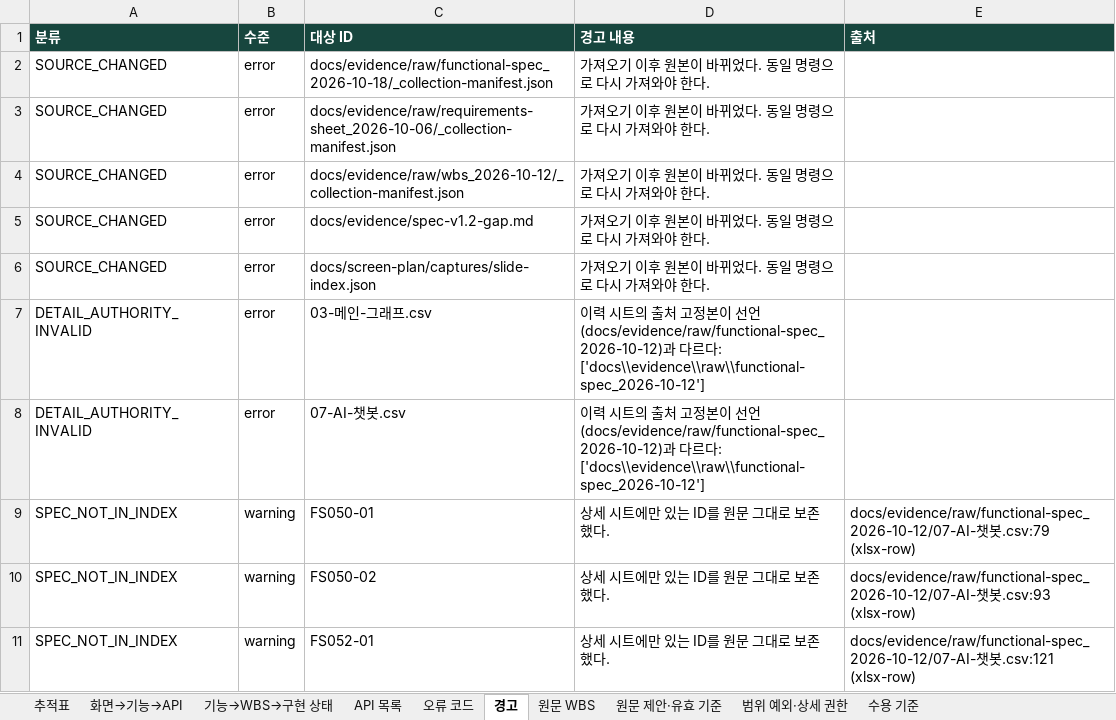
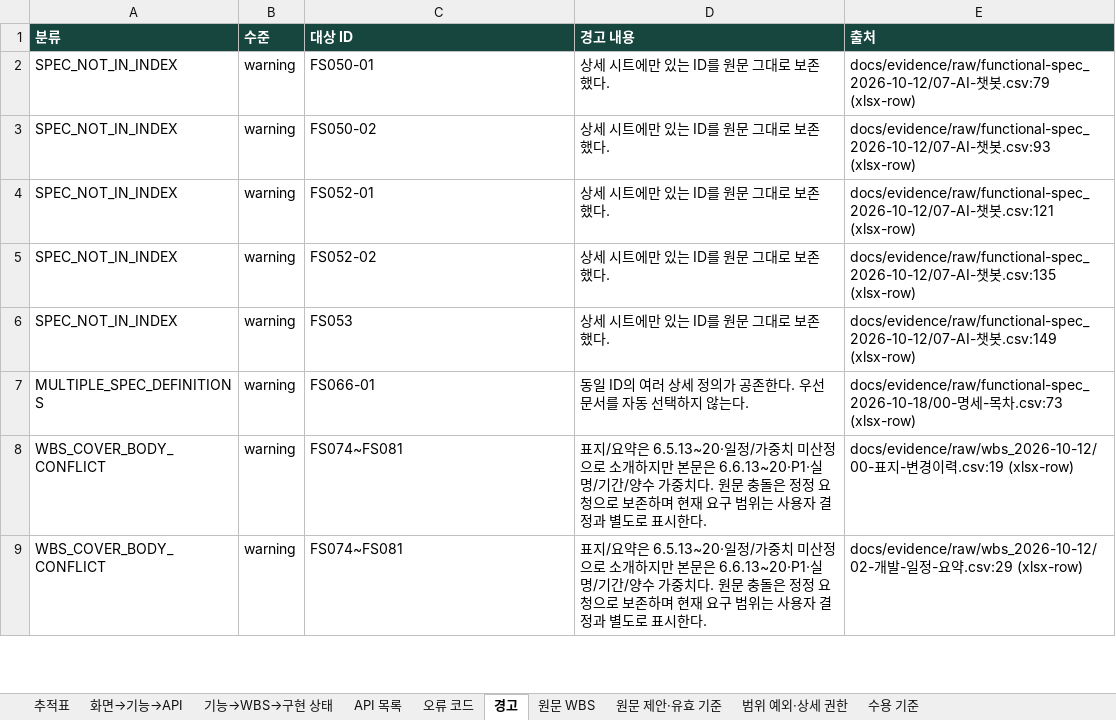
Before and after one commit to Donbug/zoop, an Excel workbook: docs/system/out/zoop-trace.xlsx, sheet 경고, drawn as a sheet; only a part is shown; the shorter side is filled out with more unchanged rows; values as stored, in another font and other column widths than the file's, no borders; the diff names each change by its address in the sheet, - before the commit and + after, or states it on an @@ line.

```diff
--- a/docs/system/out/zoop-trace.xlsx (sheet 경고)
+++ b/docs/system/out/zoop-trace.xlsx (sheet 경고)
-row 2: SOURCE_CHANGED | error | docs/evidence/raw/functional-spec_2026-10-18/_collection-manifest.json | 가져오기 이후 원본이 바뀌었다. 동일 명령으로 다시 가져와야 한다.
-row 3: SOURCE_CHANGED | error | docs/evidence/raw/requirements-sheet_2026-10-06/_collection-manifest.json | 가져오기 이후 원본이 바뀌었다. 동일 명령으로 다시 가져와야 한다.
-row 4: SOURCE_CHANGED | error | docs/evidence/raw/wbs_2026-10-12/_collection-manifest.json | 가져오기 이후 원본이 바뀌었다. 동일 명령으로 다시 가져와야 한다.
-row 5: SOURCE_CHANGED | error | docs/evidence/spec-v1.2-gap.md | 가져오기 이후 원본이 바뀌었다. 동일 명령으로 다시 가져와야 한다.
-row 6: SOURCE_CHANGED | error | docs/screen-plan/captures/slide-index.json | 가져오기 이후 원본이 바뀌었다. 동일 명령으로 다시 가져와야 한다.
-row 7: DETAIL_AUTHORITY_INVALID | error | 03-메인-그래프.csv | 이력 시트의 출처 고정본이 선언(docs/evidence/raw/functional-spec_2026-10-12)과 다르다: ['docs\\evidence\\raw\\functional-spec_2026-10-12']
-row 8: DETAIL_AUTHORITY_INVALID | error | 07-AI-챗봇.csv | 이력 시트의 출처 고정본이 선언(docs/evidence/raw/functional-spec_2026-10-12)과 다르다: ['docs\\evidence\\raw\\functional-spec_2026-10-12']
```
Also changed, not shown: 5 other files.
